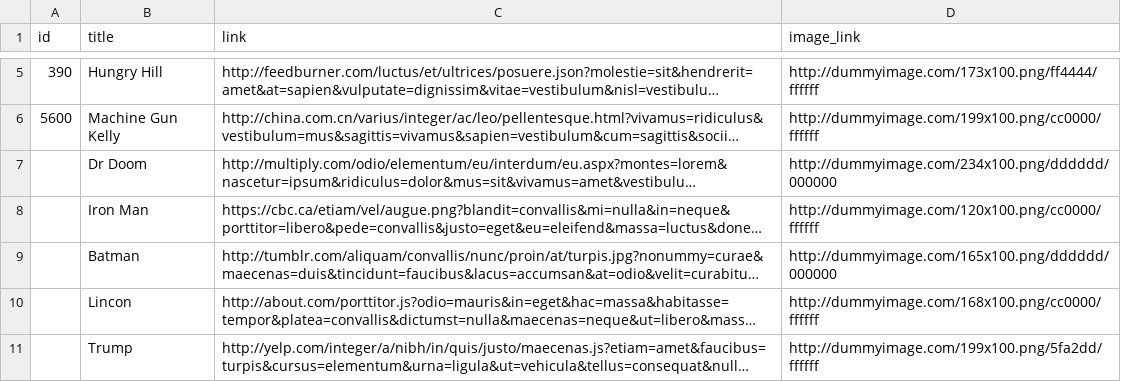
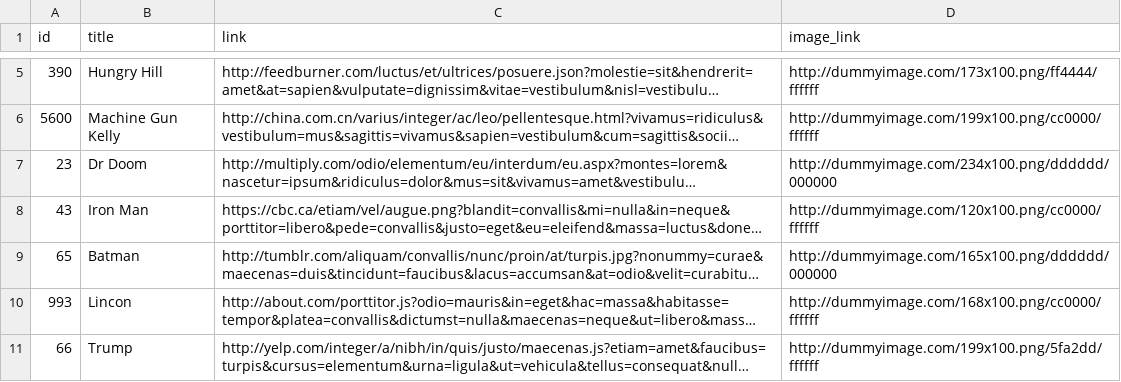
Before and after one commit to ashutoshMoengage/AutomationXML, a CSV file: test.csv, drawn as a sheet; only a part is shown, gaps mark what is left out; long unchanged cells end in …; the diff names each change by its address in the sheet, - before the commit and + after, or states it on an @@ line.

Commit message:
Update test.csv

```diff
--- a/test.csv
+++ b/test.csv
-A7 (id): (empty)
+A7 (id): 23
-A8 (id): (empty)
+A8 (id): 43
-A9 (id): (empty)
+A9 (id): 65
-A10 (id): (empty)
+A10 (id): 993
-A11 (id): (empty)
+A11 (id): 66
```
